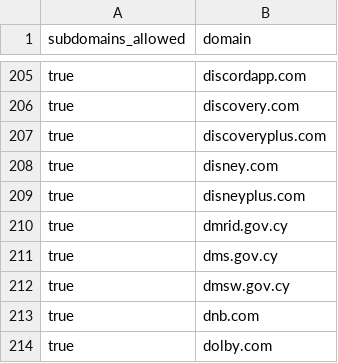
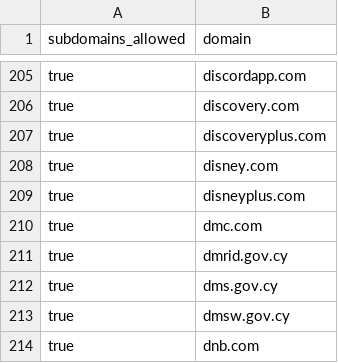
Before and after one commit to WobblyFish/WobblyFish.github.io, a CSV file: my_browser/allow_domain.csv, drawn as a sheet; only a part is shown, gaps mark what is left out; the shorter side is filled out with more unchanged rows; the diff names each change by its address in the sheet, - before the commit and + after, or states it on an @@ line.

Commit message:
Update allow_domain.csv

```diff
--- a/my_browser/allow_domain.csv
+++ b/my_browser/allow_domain.csv
+row 210: true | dmc.com
```
